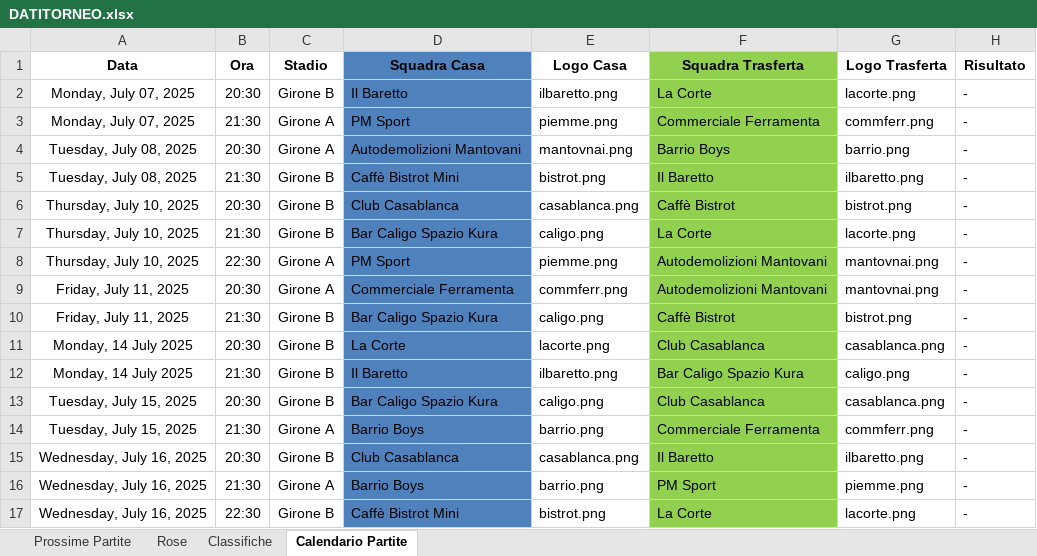
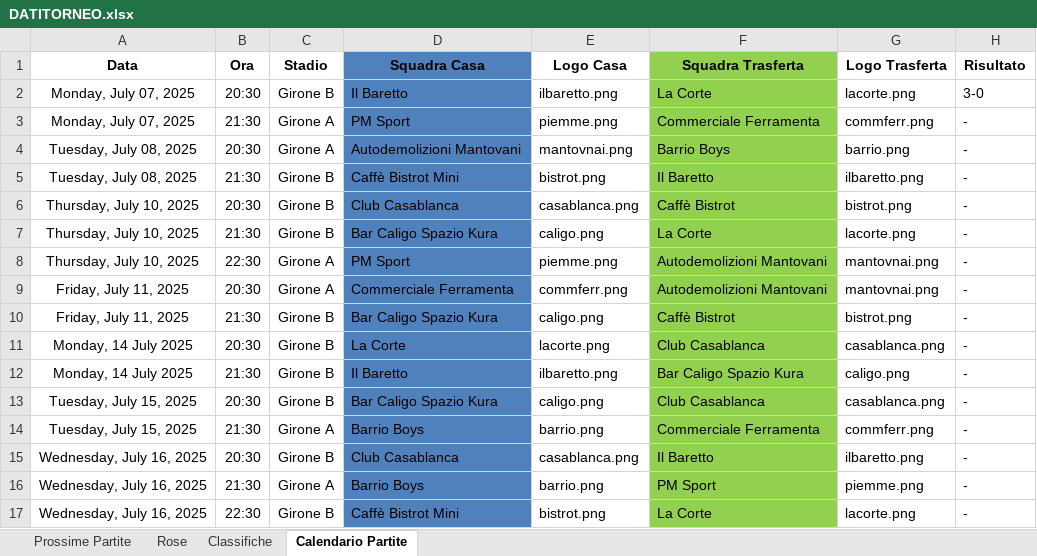
Before and after one commit to robertolibanora/FutRivals, an Excel workbook: DATITORNEO.xlsx, sheet Calendario Partite, drawn as a sheet; values as stored, in another font and other column widths than the file's, no borders; the diff names each change by its address in the sheet, - before the commit and + after, or states it on an @@ line.

```diff
--- a/DATITORNEO.xlsx (sheet Calendario Partite)
+++ b/DATITORNEO.xlsx (sheet Calendario Partite)
-H2 (Risultato): -
+H2 (Risultato): 3-0
```
Also changed, not shown: sheet Rose, sheet Classifiche, sheet Prossime Partite, 6 other files.
